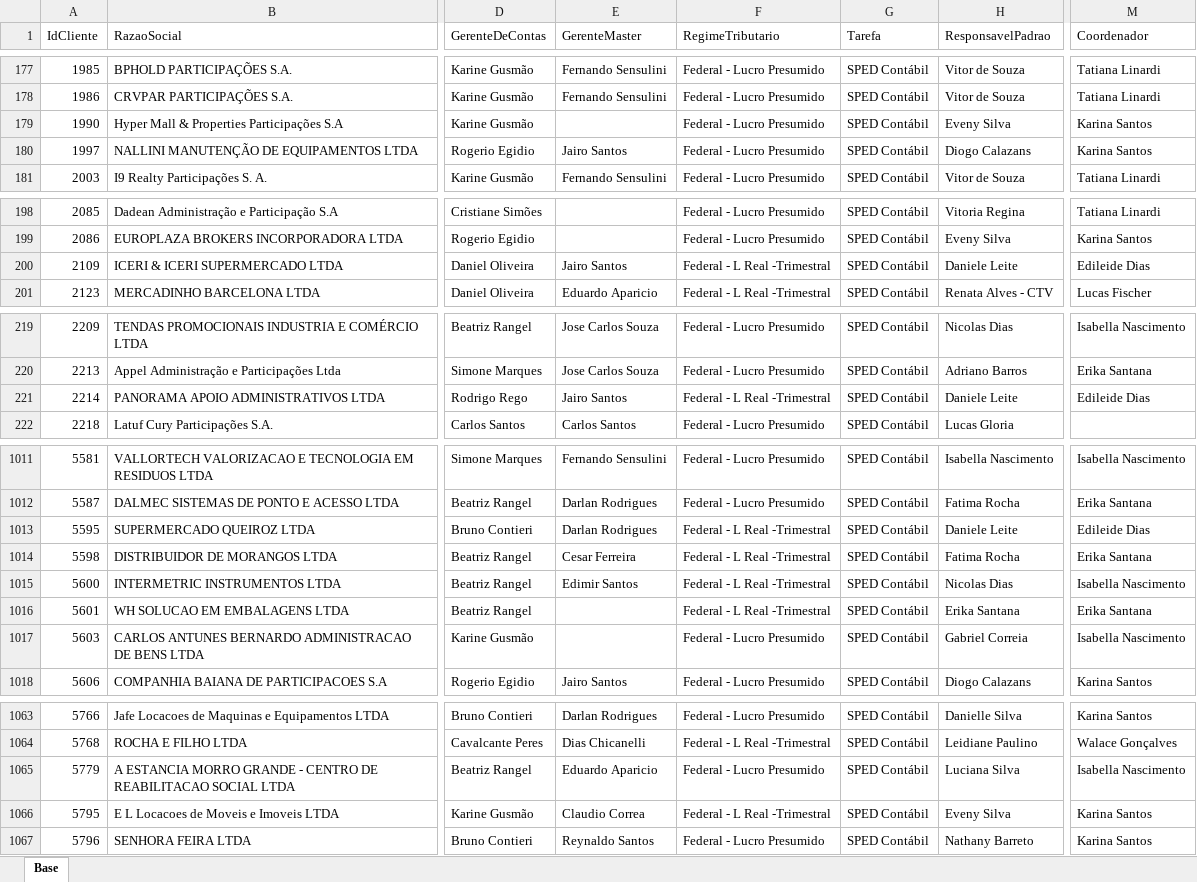
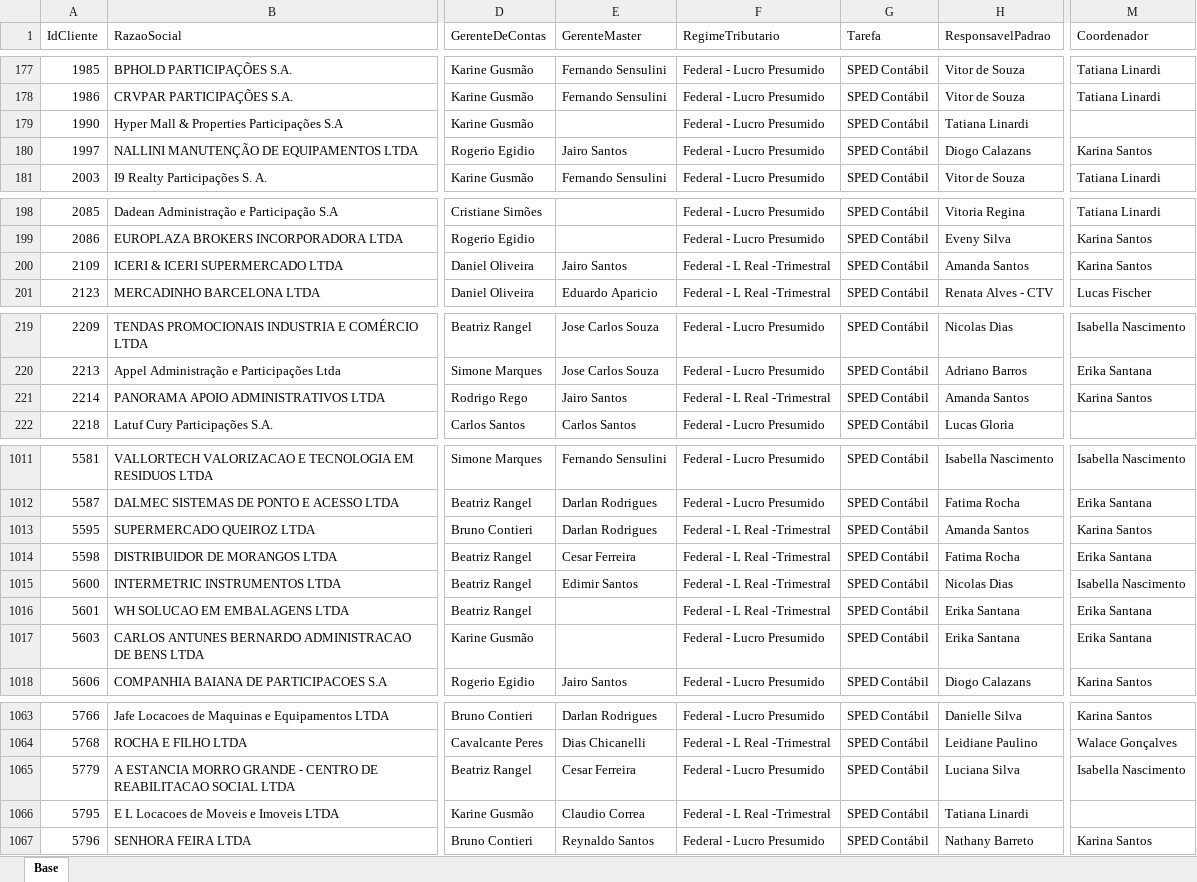
Before and after one commit to Controladoria-MG/Controle-de-SPED, an Excel workbook: data/base_formatada/Base.xlsx, sheet Base, drawn as a sheet; only a part is shown, gaps mark what is left out; values as stored, in another font and other column widths than the file's, no borders; the diff covers the shown part only; the diff names each change by its address in the sheet, - before the commit and + after, or states it on an @@ line.

Commit message:
Atualização automática: 2026-07-02 11:28

```diff
--- a/data/base_formatada/Base.xlsx (sheet Base)
+++ b/data/base_formatada/Base.xlsx (sheet Base)
-H179 (ResponsavelPadrao): Eveny Silva
+H179 (ResponsavelPadrao): Tatiana Linardi
-M179 (Coordenador): Karina Santos
+M179 (Coordenador): (empty)
-H200 (ResponsavelPadrao): Daniele Leite
+H200 (ResponsavelPadrao): Amanda Santos
-M200 (Coordenador): Edileide Dias
+M200 (Coordenador): Karina Santos
-H221 (ResponsavelPadrao): Daniele Leite
+H221 (ResponsavelPadrao): Amanda Santos
-M221 (Coordenador): Edileide Dias
+M221 (Coordenador): Karina Santos
-H1013 (ResponsavelPadrao): Daniele Leite
+H1013 (ResponsavelPadrao): Amanda Santos
-M1013 (Coordenador): Edileide Dias
+M1013 (Coordenador): Karina Santos
-H1017 (ResponsavelPadrao): Gabriel Correia
+H1017 (ResponsavelPadrao): Erika Santana
-M1017 (Coordenador): Isabella Nascimento
+M1017 (Coordenador): Erika Santana
-E1065 (GerenteMaster): Eduardo Aparicio
+E1065 (GerenteMaster): Cesar Ferreira
-H1066 (ResponsavelPadrao): Eveny Silva
+H1066 (ResponsavelPadrao): Tatiana Linardi
-M1066 (Coordenador): Karina Santos
+M1066 (Coordenador): (empty)
```
Also changed, not shown: 9 edited cells elsewhere in this sheet.
